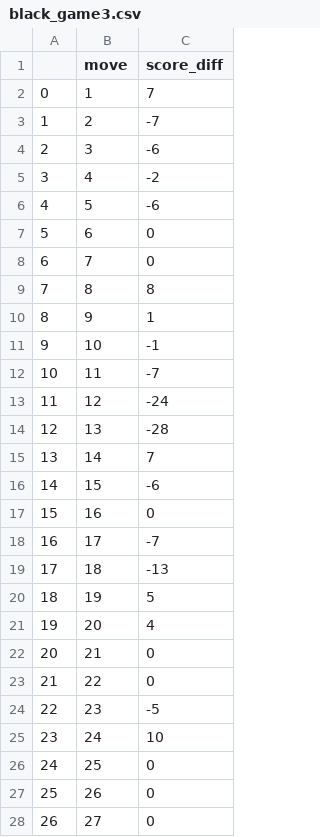
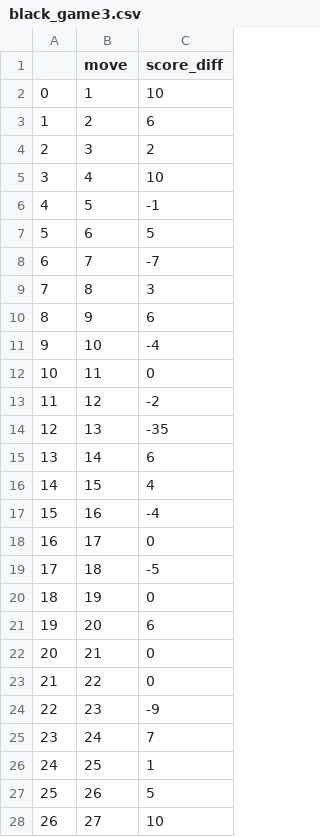
Before and after one commit to pachyderm/chess, a CSV file: world2016/output/analyses/black_game3.csv, drawn as a sheet; only a part is shown; the diff covers the shown part only.

```diff
--- a/world2016/output/analyses/black_game3.csv
+++ b/world2016/output/analyses/black_game3.csv
@@ -1,28 +1,28 @@
 ,move,score_diff
-0,1,7
-1,2,-7
-2,3,-6
-3,4,-2
-4,5,-6
-5,6,0
-6,7,0
-7,8,8
-8,9,1
-9,10,-1
-10,11,-7
-11,12,-24
-12,13,-28
-13,14,7
-14,15,-6
-15,16,0
-16,17,-7
-17,18,-13
-18,19,5
-19,20,4
+0,1,10
+1,2,6
+2,3,2
+3,4,10
+4,5,-1
+5,6,5
+6,7,-7
+7,8,3
+8,9,6
+9,10,-4
+10,11,0
+11,12,-2
+12,13,-35
+13,14,6
+14,15,4
+15,16,-4
+16,17,0
+17,18,-5
+18,19,0
+19,20,6
 20,21,0
 21,22,0
-22,23,-5
-23,24,10
-24,25,0
-25,26,0
-26,27,0
+22,23,-9
+23,24,7
+24,25,1
+25,26,5
+26,27,10
```
Also changed, not shown: 44 edited cells elsewhere in this file, world2016/output/analyses/black_game1.csv, world2016/output/analyses/black_game5.csv, 48 other files.
